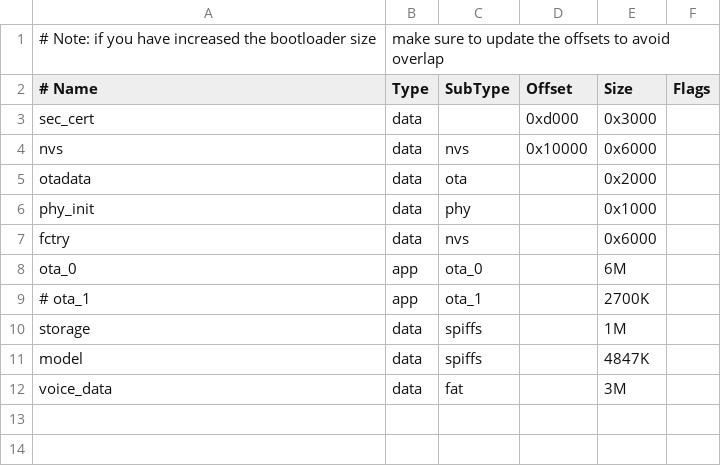
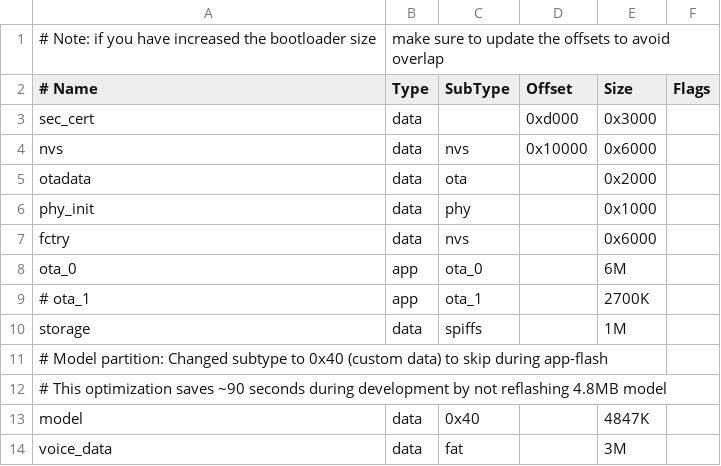
Before and after one commit to HessianZ/espandora, a CSV file: partitions.csv, drawn as a sheet.

```diff
--- a/partitions.csv
+++ b/partitions.csv
@@ -10,3 +10,5 @@ ota_0,    app,  ota_0,   ,        6M,
 storage,  data, spiffs,  ,        1M,
-model,    data, spiffs,  ,        4847K,
+# Model partition: Changed subtype to 0x40 (custom data) to skip during app-flash
+# This optimization saves ~90 seconds during development by not reflashing 4.8MB model
+model,    data, 0x40,    ,        4847K,
 voice_data, data,  fat,         , 3M
```
Also changed, not shown: 37 other files.
